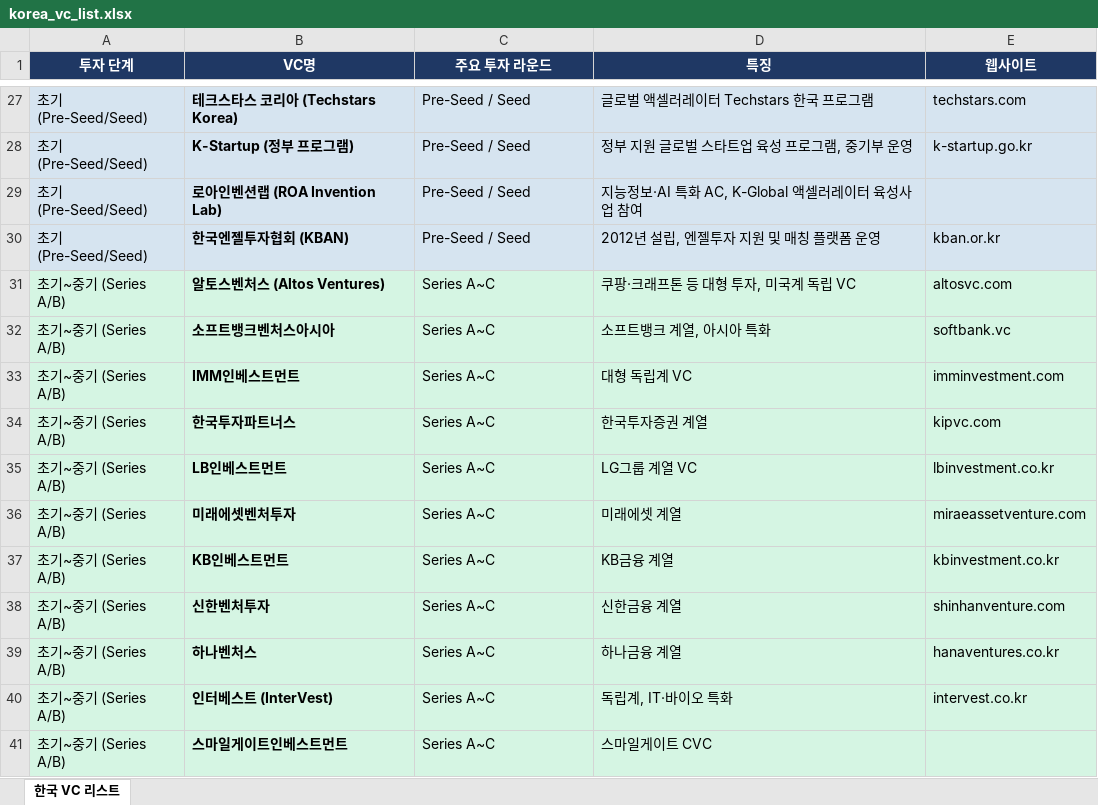
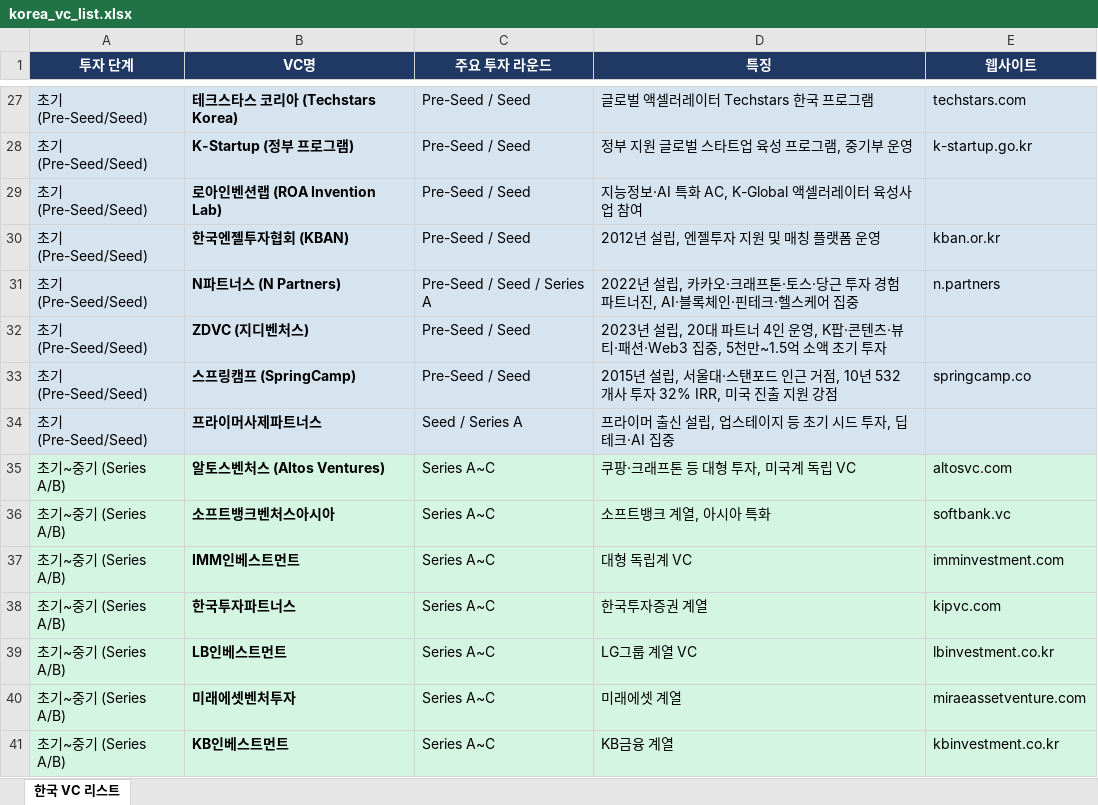
Before and after one commit to leogent780/vc_list, an Excel workbook: korea_vc_list.xlsx, sheet 한국 VC 리스트, drawn as a sheet; only a part is shown, gaps mark what is left out; the shorter side is filled out with more unchanged rows; values as stored, in another font and other column widths than the file's, no borders; the diff names each change by its address in the sheet, - before the commit and + after, or states it on an @@ line.

```diff
--- a/korea_vc_list.xlsx (sheet 한국 VC 리스트)
+++ b/korea_vc_list.xlsx (sheet 한국 VC 리스트)
+row 31: 초기 (Pre-Seed/Seed) | N파트너스 (N Partners) | Pre-Seed / Seed / Series A | 2022년 설립, 카카오·크래프톤·토스·당근 투자 경험 파트너진, AI·블록체인·핀테크·헬스케어 집중 | n.partners
+row 32: 초기 (Pre-Seed/Seed) | ZDVC (지디벤처스) | Pre-Seed / Seed | 2023년 설립, 20대 파트너 4인 운영, K팝·콘텐츠·뷰티·패션·Web3 집중, 5천만~1.5억 소액 초기 투자
+row 33: 초기 (Pre-Seed/Seed) | 스프링캠프 (SpringCamp) | Pre-Seed / Seed | 2015년 설립, 서울대·스탠포드 인근 거점, 10년 532개사 투자 32% IRR, 미국 진출 지원 강점 | springcamp.co
+row 34: 초기 (Pre-Seed/Seed) | 프라이머사제파트너스 | Seed / Series A | 프라이머 출신 설립, 업스테이지 등 초기 시드 투자, 딥테크·AI 집중
```
Also changed, not shown: 1 other file.
